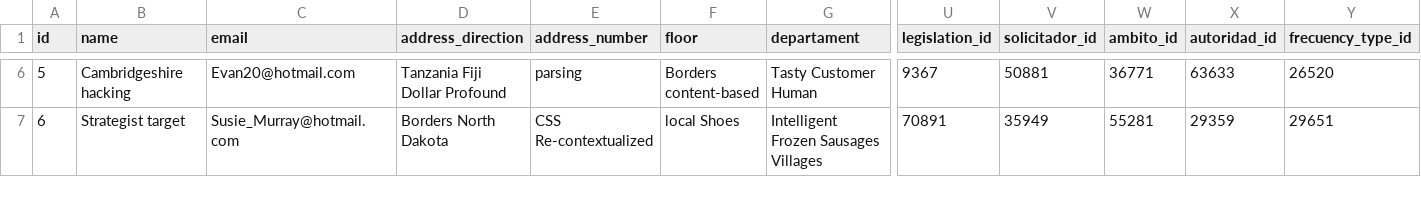
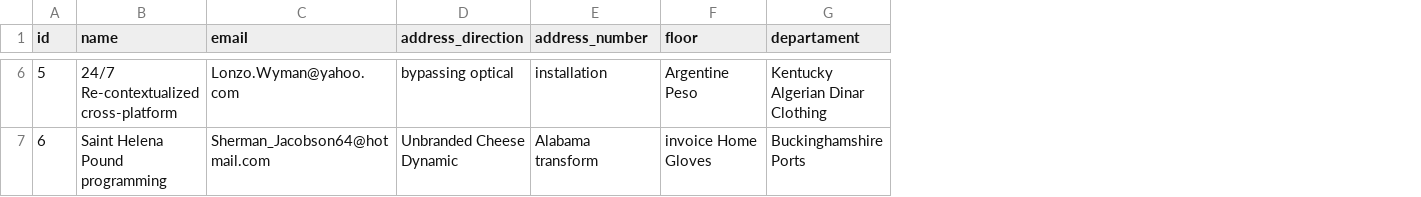
Before and after one commit to SepaSoporteIt/SEPA_APP_REACT, a CSV file: sepa/src/main/resources/config/liquibase/fake-data/company.csv, drawn as a sheet; only a part is shown, gaps mark what is left out; the diff covers the shown part only; the diff names each change by its address in the sheet, - before the commit and + after, or states it on an @@ line.

```diff
--- a/sepa/src/main/resources/config/liquibase/fake-data/company.csv
+++ b/sepa/src/main/resources/config/liquibase/fake-data/company.csv
-column U (legislation_id), rows 6-7: 9367 | 70891
-column V (solicitador_id), rows 6-7: 50881 | 35949
-column W (ambito_id), rows 6-7: 36771 | 55281
-column X (autoridad_id), rows 6-7: 63633 | 29359
-column Y (frecuency_type_id), rows 6-7: 26520 | 29651
-B6 (name): Cambridgeshire hacking
+B6 (name): 24/7 Re-contextualized cross-platform
-C6 (email): Evan20@hotmail.com
+C6 (email): Lonzo.Wyman@yahoo.com
-D6 (address_direction): Tanzania Fiji Dollar Profound
+D6 (address_direction): bypassing optical
-E6 (address_number): parsing
+E6 (address_number): installation
-F6 (floor): Borders content-based
+F6 (floor): Argentine Peso
-G6 (departament): Tasty Customer Human
+G6 (departament): Kentucky Algerian Dinar Clothing
-B7 (name): Strategist target
+B7 (name): Saint Helena Pound programming
-C7 (email): Susie_Murray@hotmail.com
+C7 (email): Sherman_Jacobson64@hotmail.com
-D7 (address_direction): Borders North Dakota
+D7 (address_direction): Unbranded Cheese Dynamic
-E7 (address_number): CSS Re-contextualized
+E7 (address_number): Alabama transform
-F7 (floor): local Shoes
+F7 (floor): invoice Home Gloves
-G7 (departament): Intelligent Frozen Sausages Villages
+G7 (departament): Buckinghamshire Ports
```
Also changed, not shown: 168 edited cells elsewhere in this file, 11 other files.
